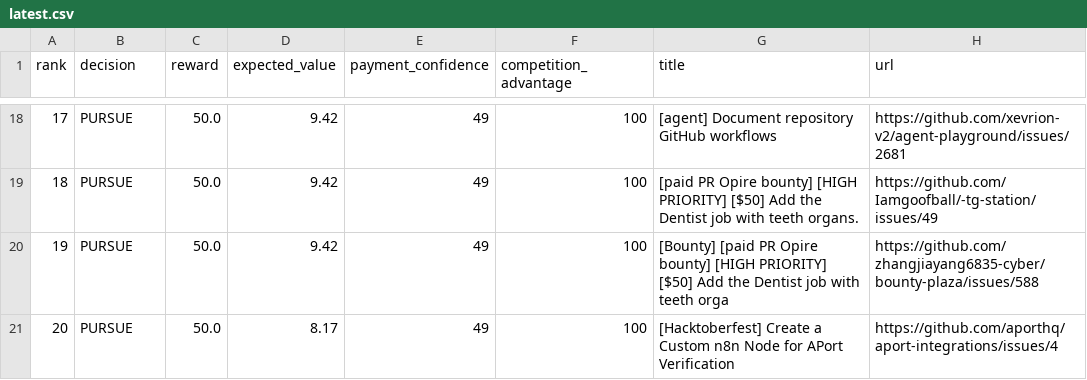
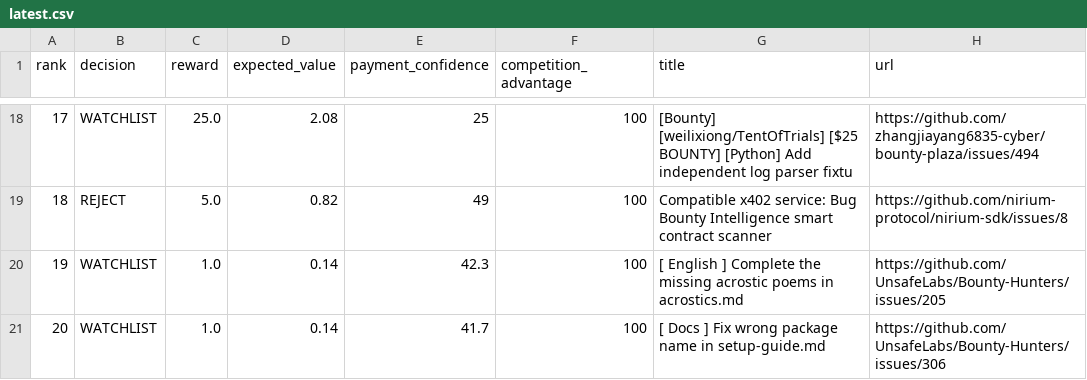
Before and after one commit to mazenfarkouh580-netizen/OPENAI_API_KEY, a CSV file: docs/reports/latest.csv, drawn as a sheet; only a part is shown, gaps mark what is left out; the diff covers the shown part only.

```diff
--- a/docs/reports/latest.csv
+++ b/docs/reports/latest.csv
@@ -18,4 +18,4 @@ rank,decision,reward,expected_value,payment_confidence,competition_advantage,tit
-17,"PURSUE",50.0,9.42,49,100,"[agent] Document repository GitHub workflows","https://github.com/xevrion-v2/agent-playground/issues/2681"
-18,"PURSUE",50.0,9.42,49,100,"[paid PR Opire bounty] [HIGH PRIORITY] [$50] Add the Dentist job with teeth organs.","https://github.com/Iamgoofball/-tg-station/issues/49"
-19,"PURSUE",50.0,9.42,49,100,"[Bounty] [paid PR Opire bounty] [HIGH PRIORITY] [$50] Add the Dentist job with teeth orga","https://github.com/zhangjiayang6835-cyber/bounty-plaza/issues/588"
-20,"PURSUE",50.0,8.17,49,100,"[Hacktoberfest] Create a Custom n8n Node for APort Verification","https://github.com/aporthq/aport-integrations/issues/4"
+17,"WATCHLIST",25.0,2.08,25,100,"[Bounty] [weilixiong/TentOfTrials] [$25 BOUNTY] [Python] Add independent log parser fixtu","https://github.com/zhangjiayang6835-cyber/bounty-plaza/issues/494"
+18,"REJECT",5.0,0.82,49,100,"Compatible x402 service: Bug Bounty Intelligence smart contract scanner","https://github.com/nirium-protocol/nirium-sdk/issues/8"
+19,"WATCHLIST",1.0,0.14,42.3,100,"[ English ] Complete the missing acrostic poems in acrostics.md","https://github.com/UnsafeLabs/Bounty-Hunters/issues/205"
+20,"WATCHLIST",1.0,0.14,41.7,100,"[ Docs ] Fix wrong package name in setup-guide.md","https://github.com/UnsafeLabs/Bounty-Hunters/issues/306"
```
Also changed, not shown: 33 edited cells elsewhere in this file, 16 other files.
